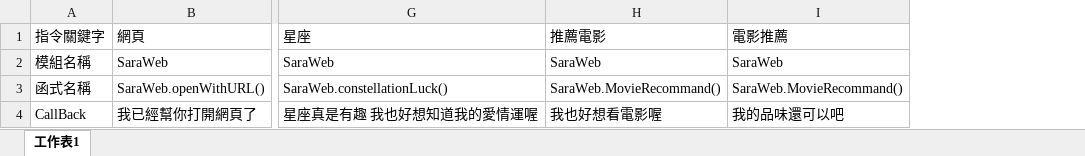
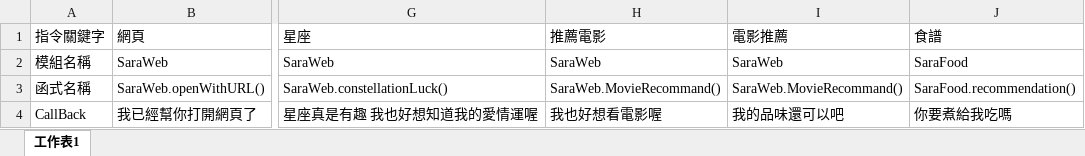
Before and after one commit to MuMuShy/Sara, an Excel workbook: Sara指令表/Sara指令表.xlsx, sheet 工作表1, drawn as a sheet; only a part is shown, gaps mark what is left out; values as stored, in another font and other column widths than the file's, no borders; the diff names each change by its address in the sheet, - before the commit and + after, or states it on an @@ line.

```diff
--- a/Sara指令表/Sara指令表.xlsx (sheet 工作表1)
+++ b/Sara指令表/Sara指令表.xlsx (sheet 工作表1)
+column J (食譜), rows 2-4: SaraFood | SaraFood.recommendation() | 你要煮給我吃嗎
```
Also changed, not shown: 1 other file.
